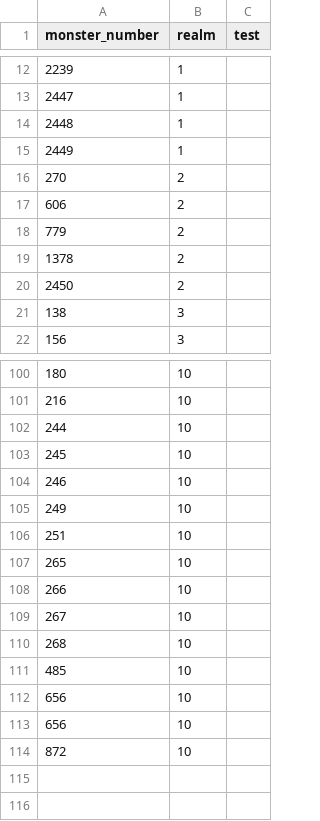
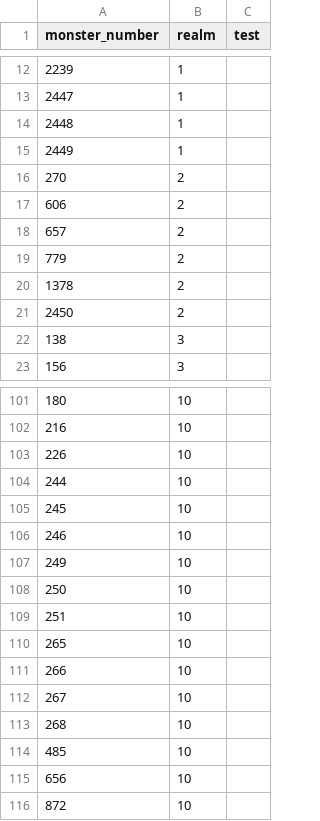
Before and after one commit to larzm42/dom4inspector, a CSV file: gamedata/realms.csv, drawn as a sheet; only a part is shown, gaps mark what is left out; removed rows and columns are numbered as before the commit, all else as after; the diff names each change by its address in the sheet, - before the commit and + after, or states it on an @@ line.

Commit message:
Add realms and other stat fixes.

```diff
--- a/gamedata/realms.csv
+++ b/gamedata/realms.csv
+row 18: 657 | 2
+row 103: 226 | 10
+row 108: 250 | 10
-row 112: 656 | 10
```
Also changed, not shown: 3 other files.
